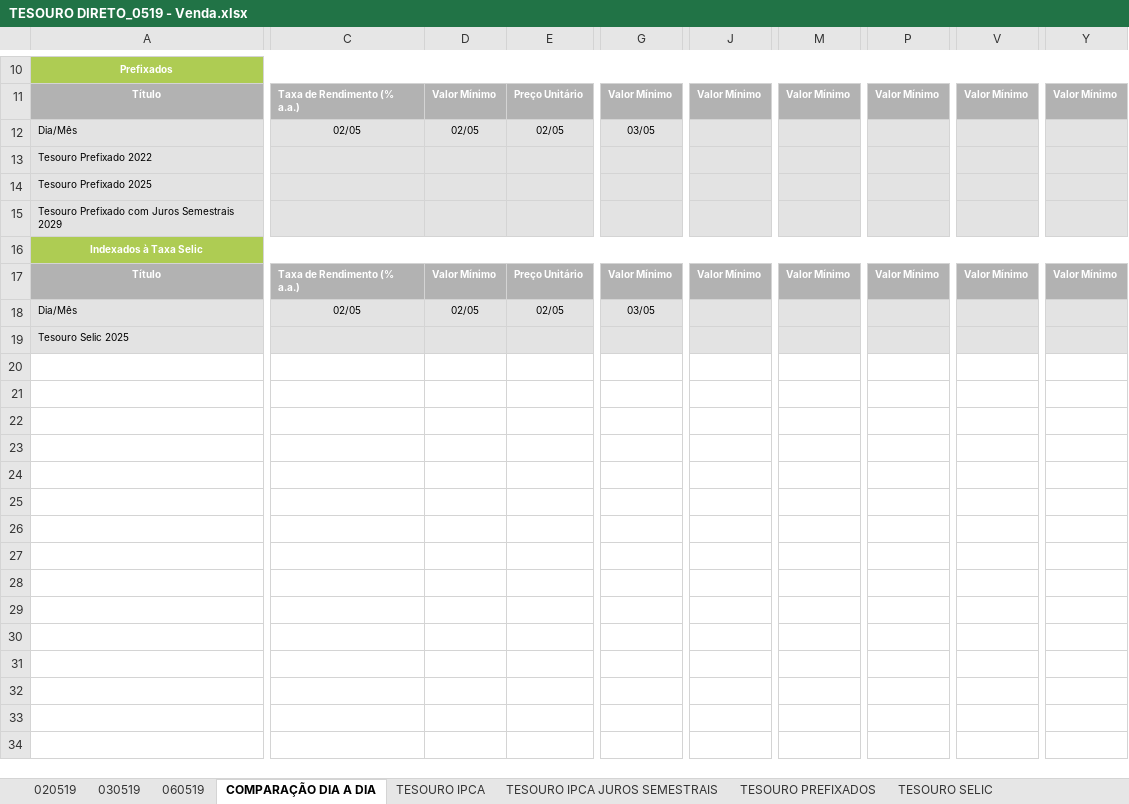
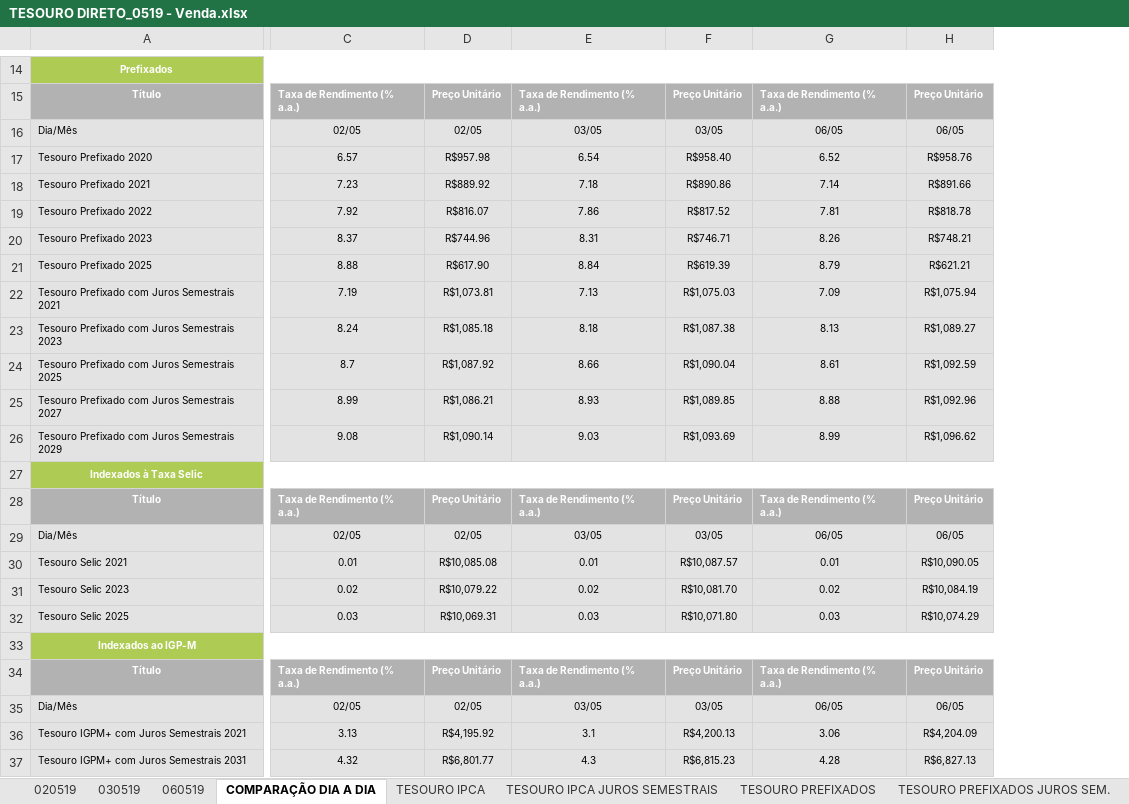
Before and after one commit to azevedols/tesourodireto, an Excel workbook: TESOURO DIRETO_0519 - Venda.xlsx, sheet COMPARAÇÃO DIA A DIA, drawn as a sheet; only a part is shown, gaps mark what is left out; values as stored, in another font and other column widths than the file's, no borders; charts and pictures not drawn; removed rows and columns are numbered as before the commit, all else as after; rows hold the shown columns only; the diff covers the shown part only; the diff names each change by its address in the sheet, - before the commit and + after, or states it on an @@ line.

```diff
--- a/TESOURO DIRETO_0519 - Venda.xlsx (sheet COMPARAÇÃO DIA A DIA)
+++ b/TESOURO DIRETO_0519 - Venda.xlsx (sheet COMPARAÇÃO DIA A DIA)
+sheet tab: TESOURO PREFIXADOS JUROS SEM.
-column D, rows 11-18: Valor Mínimo | 02/05 |  |  |  |  | Valor Mínimo | 02/05
+column E, rows 15-16: Taxa de Rendimento (% a.a.) | 03/05; row 19: 7.86; row 21: 8.84; rows 26-29: 9.03 |  | Taxa de Rendimento (% a.a.) | 03/05; row 32: 0.03
+column F, rows 15-16: Preço Unitário | 03/05; row 19: R$817.52; row 21: R$619.39; rows 26-29: R$1,093.69 |  | Preço Unitário | 03/05; row 32: R$10,071.80
+column G, rows 15-16: Taxa de Rendimento (% a.a.) | 06/05; row 19: 7.81; row 21: 8.79; rows 26-29: 8.99 |  | Taxa de Rendimento (% a.a.) | 06/05; row 32: 0.03
+column H, rows 15-16: Preço Unitário | 06/05; row 19: R$818.78; row 21: R$621.21; rows 26-29: R$1,096.62 |  | Preço Unitário | 06/05; row 32: R$10,074.29
-column G, rows 11-18: Valor Mínimo | 03/05 |  |  |  |  | Valor Mínimo | 03/05
-column J, rows 11-17: Valor Mínimo |  |  |  |  |  | Valor Mínimo
-column M, rows 11-17: Valor Mínimo |  |  |  |  |  | Valor Mínimo
-column P, rows 11-17: Valor Mínimo |  |  |  |  |  | Valor Mínimo
-column V, rows 11-17: Valor Mínimo |  |  |  |  |  | Valor Mínimo
-column Y, rows 11-17: Valor Mínimo |  |  |  |  |  | Valor Mínimo
+row 17: Tesouro Prefixado 2020 | 6.57 | R$957.98 | 6.54 | R$958.40 | 6.52 | R$958.76
+row 18: Tesouro Prefixado 2021 | 7.23 | R$889.92 | 7.18 | R$890.86 | 7.14 | R$891.66
-C19: (empty)
+C19: 7.92
-D19: (empty)
+D19: R$816.07
+row 20: Tesouro Prefixado 2023 | 8.37 | R$744.96 | 8.31 | R$746.71 | 8.26 | R$748.21
-C21: (empty)
+C21: 8.88
-D21: (empty)
+D21: R$617.90
+row 22: Tesouro Prefixado com Juros Semestrais 2021 | 7.19 | R$1,073.81 | 7.13 | R$1,075.03 | 7.09 | R$1,075.94
+row 23: Tesouro Prefixado com Juros Semestrais 2023 | 8.24 | R$1,085.18 | 8.18 | R$1,087.38 | 8.13 | R$1,089.27
+row 24: Tesouro Prefixado com Juros Semestrais 2025 | 8.7 | R$1,087.92 | 8.66 | R$1,090.04 | 8.61 | R$1,092.59
+row 25: Tesouro Prefixado com Juros Semestrais 2027 | 8.99 | R$1,086.21 | 8.93 | R$1,089.85 | 8.88 | R$1,092.96
-C26: (empty)
+C26: 9.08
-D26: (empty)
+D26: R$1,090.14
+row 30: Tesouro Selic 2021 | 0.01 | R$10,085.08 | 0.01 | R$10,087.57 | 0.01 | R$10,090.05
+row 31: Tesouro Selic 2023 | 0.02 | R$10,079.22 | 0.02 | R$10,081.70 | 0.02 | R$10,084.19
-C32: (empty)
+C32: 0.03
-D32: (empty)
+D32: R$10,069.31
+row 33: Indexados ao IGP-M
+row 34: Título | Taxa de Rendimento (% a.a.) | Preço Unitário | Taxa de Rendimento (% a.a.) | Preço Unitário | Taxa de Rendimento (% a.a.) | Preço Unitário
+row 35: Dia/Mês | 02/05 | 02/05 | 03/05 | 03/05 | 06/05 | 06/05
+row 36: Tesouro IGPM+ com Juros Semestrais 2021 | 3.13 | R$4,195.92 | 3.1 | R$4,200.13 | 3.06 | R$4,204.09
+row 37: Tesouro IGPM+ com Juros Semestrais 2031 | 4.32 | R$6,801.77 | 4.3 | R$6,815.23 | 4.28 | R$6,827.13
```
Also changed, not shown: 4 added rows, 11 removed columns and 18 edited cells elsewhere in this sheet, sheet TESOURO IPCA JUROS SEMESTRAIS, sheet TESOURO PREFIXADOS, sheet TESOURO IPCA, sheet TESOURO SELIC, other sheet tabs, charts or pictures.
